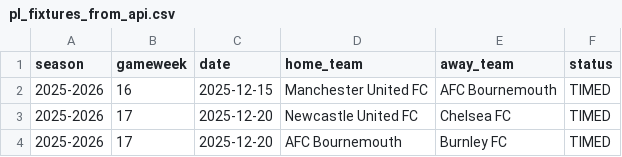
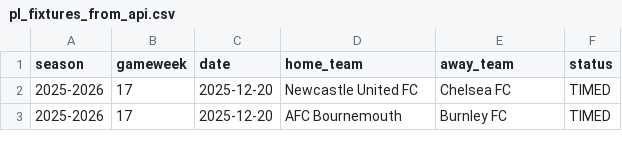
Before and after one commit to SugarAung/premier-league-predictor, a CSV file: data/live/pl_fixtures_from_api.csv, drawn as a sheet; only a part is shown.

```diff
--- a/data/live/pl_fixtures_from_api.csv
+++ b/data/live/pl_fixtures_from_api.csv
@@ -1,3 +1,2 @@
 season,gameweek,date,home_team,away_team,status
-2025-2026,16,2025-12-15,Manchester United FC,AFC Bournemouth,TIMED
 2025-2026,17,2025-12-20,Newcastle United FC,Chelsea FC,TIMED
```
Also changed, not shown: data/live/live_predictions_history.csv, data/live/pl_results_from_api.csv.
